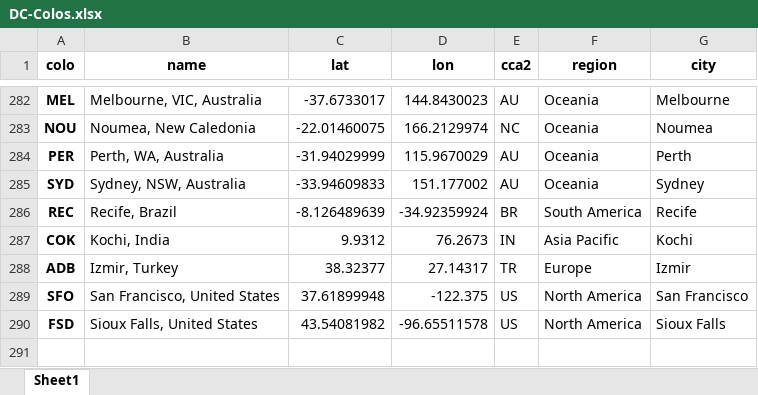
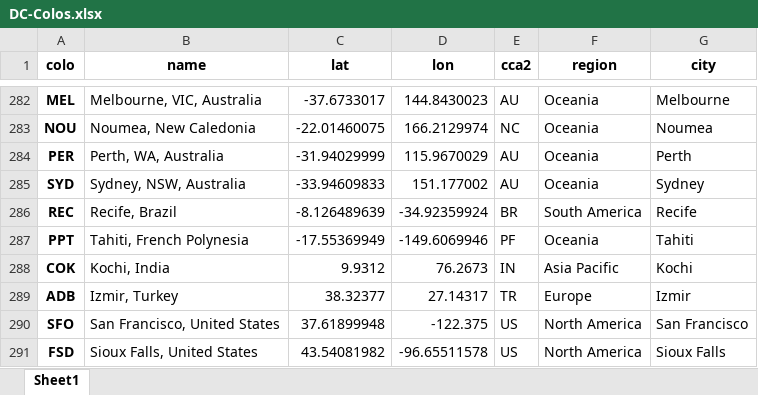
Before and after one commit to Netrvin/cloudflare-colo-list, an Excel workbook: DC-Colos.xlsx, sheet Sheet1, drawn as a sheet; only a part is shown, gaps mark what is left out; values as stored, in another font and other column widths than the file's, no borders; the diff names each change by its address in the sheet, - before the commit and + after, or states it on an @@ line.

```diff
--- a/DC-Colos.xlsx (sheet Sheet1)
+++ b/DC-Colos.xlsx (sheet Sheet1)
+row 287: PPT | Tahiti, French Polynesia | -17.55369949 | -149.6069946 | PF | Oceania | Tahiti
```
Also changed, not shown: 3 other files.
